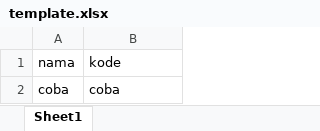
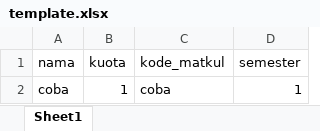
Before and after one commit to azril773/tutor, an Excel workbook: public/template.xlsx, sheet Sheet1, drawn as a sheet; values as stored, in another font and other column widths than the file's, no borders; addresses are those after the commit; the diff names each change by its address in the sheet, - before the commit and + after, or states it on an @@ line.

Commit message:
feat: add kuota field to matkul and update related features

```diff
--- a/public/template.xlsx (sheet Sheet1)
+++ b/public/template.xlsx (sheet Sheet1)
+column B (kuota), row 2: 1
+column D (semester), row 2: 1
-C1: kode
+C1: kode_matkul
```
Also changed, not shown: 12 other files.
